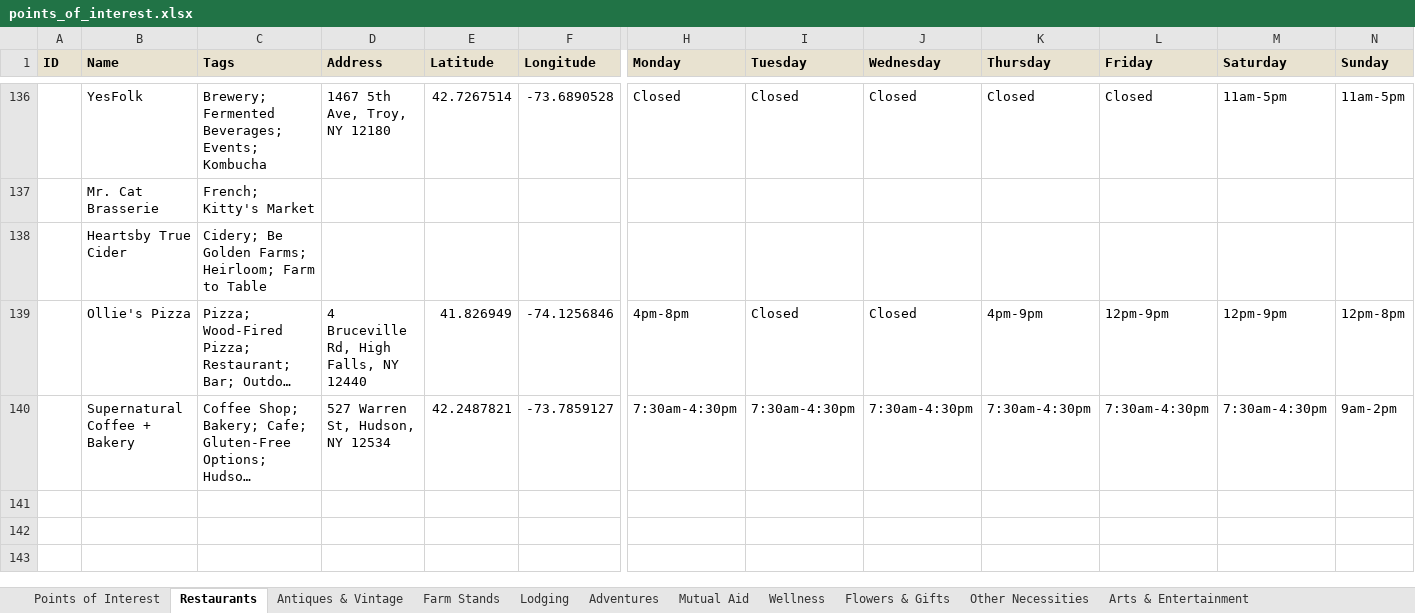
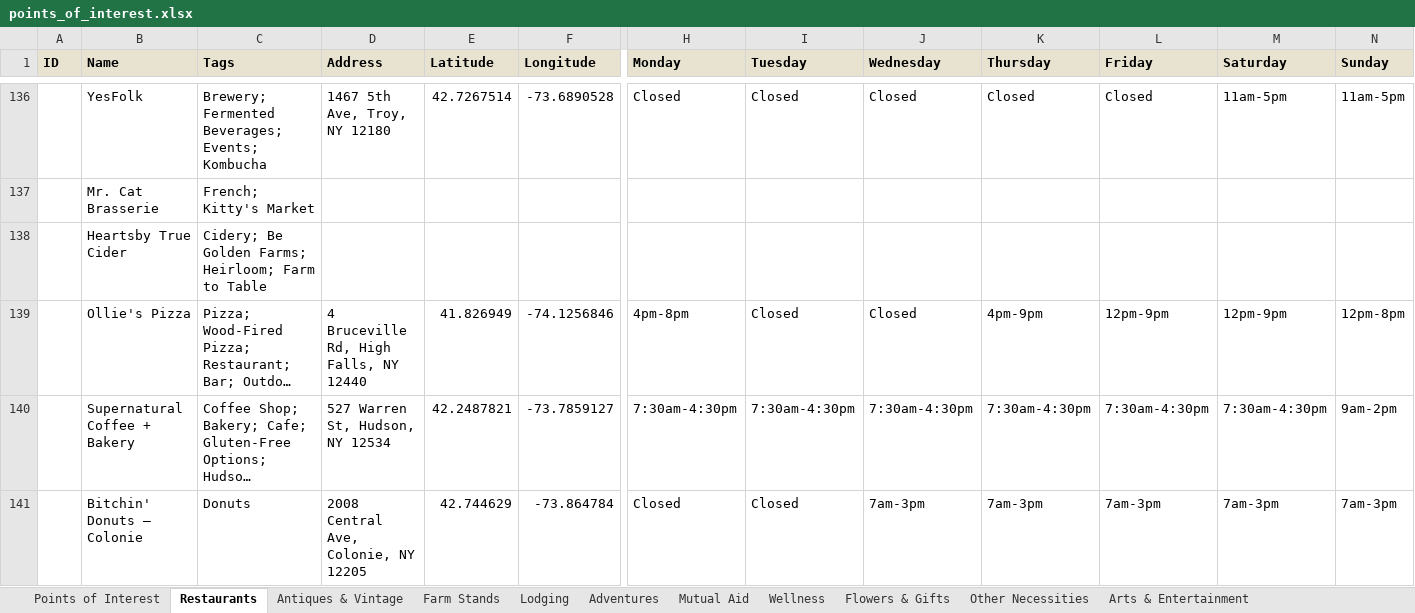
Before and after one commit to nyhilltowners/explore-the-hilltowns, an Excel workbook: data/points_of_interest.xlsx, sheet Restaurants, drawn as a sheet; only a part is shown, gaps mark what is left out; long unchanged cells end in …; values as stored, in another font and other column widths than the file's, no borders; rows hold the shown columns only; the diff names each change by its address in the sheet, - before the commit and + after, or states it on an @@ line.

```diff
--- a/data/points_of_interest.xlsx (sheet Restaurants)
+++ b/data/points_of_interest.xlsx (sheet Restaurants)
+row 141:  | Bitchin' Donuts – Colonie | Donuts | 2008 Central Ave, Colonie, NY 12205 | 42.744629 | -73.864784 | Closed | Closed | 7am-3pm | 7am-3pm | 7am-3pm | 7am-3pm | 7am-3pm
```
Also changed, not shown: sheet Farm Stands.
